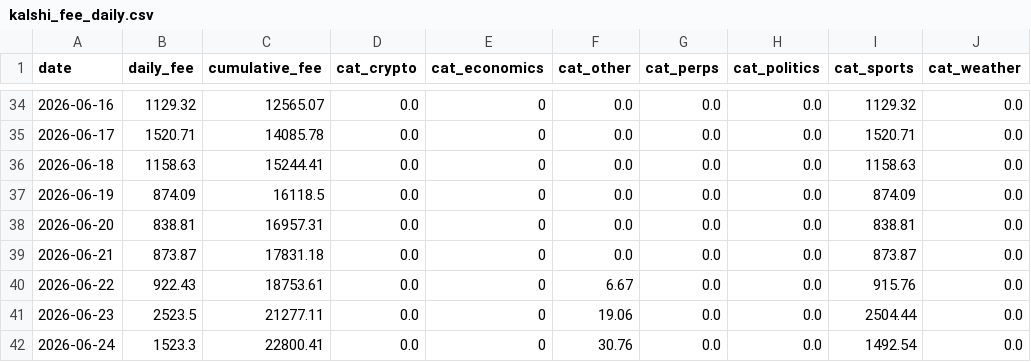
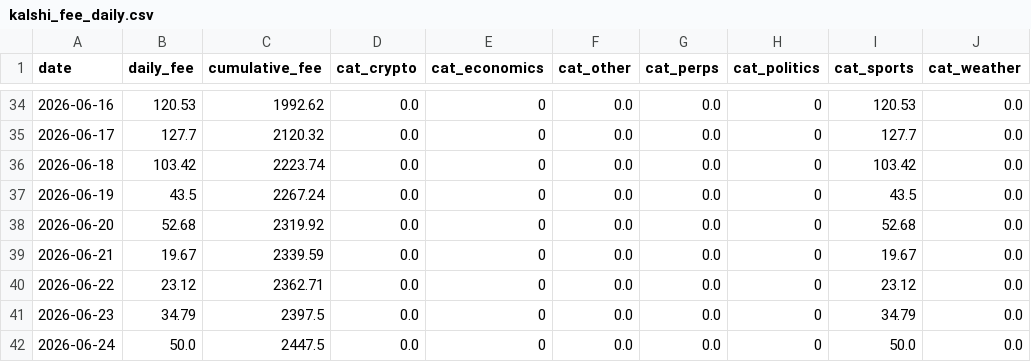
Before and after one commit to ManiFed/KalshiFees, a CSV file: kalshi_fee_daily.csv, drawn as a sheet; only a part is shown, gaps mark what is left out; the diff covers the shown part only.

```diff
--- a/kalshi_fee_daily.csv
+++ b/kalshi_fee_daily.csv
@@ -34,9 +34,9 @@ date,daily_fee,cumulative_fee,cat_crypto,cat_economics,cat_other,cat_perps,cat_p
-2026-06-16,1129.32,12565.07,0.0,0,0.0,0.0,0.0,1129.32,0.0
-2026-06-17,1520.71,14085.78,0.0,0,0.0,0.0,0.0,1520.71,0.0
-2026-06-18,1158.63,15244.41,0.0,0,0.0,0.0,0.0,1158.63,0.0
-2026-06-19,874.09,16118.5,0.0,0,0.0,0.0,0.0,874.09,0.0
-2026-06-20,838.81,16957.31,0.0,0,0.0,0.0,0.0,838.81,0.0
-2026-06-21,873.87,17831.18,0.0,0,0.0,0.0,0.0,873.87,0.0
-2026-06-22,922.43,18753.61,0.0,0,6.67,0.0,0.0,915.76,0.0
-2026-06-23,2523.5,21277.11,0.0,0,19.06,0.0,0.0,2504.44,0.0
-2026-06-24,1523.3,22800.41,0.0,0,30.76,0.0,0.0,1492.54,0.0
+2026-06-16,120.53,1992.62,0.0,0,0.0,0.0,0,120.53,0.0
+2026-06-17,127.7,2120.32,0.0,0,0.0,0.0,0,127.7,0.0
+2026-06-18,103.42,2223.74,0.0,0,0.0,0.0,0,103.42,0.0
+2026-06-19,43.5,2267.24,0.0,0,0.0,0.0,0,43.5,0.0
+2026-06-20,52.68,2319.92,0.0,0,0.0,0.0,0,52.68,0.0
+2026-06-21,19.67,2339.59,0.0,0,0.0,0.0,0,19.67,0.0
+2026-06-22,23.12,2362.71,0.0,0,0.0,0.0,0,23.12,0.0
+2026-06-23,34.79,2397.5,0.0,0,0.0,0.0,0,34.79,0.0
+2026-06-24,50.0,2447.5,0.0,0,0.0,0.0,0,50.0,0.0
```
Also changed, not shown: 122 edited cells elsewhere in this file, 1 other file.
